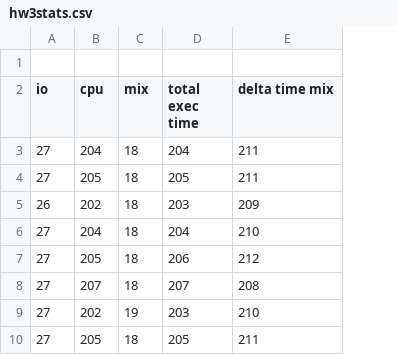
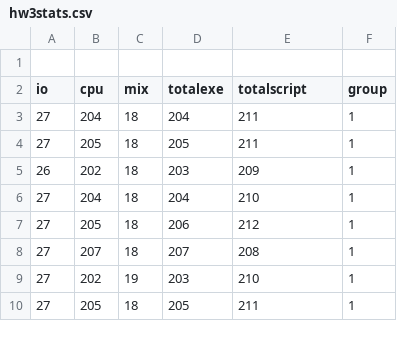
Before and after one commit to rickschmidt/Operating-Systems, a CSV file: hw3/hw3stats.csv, drawn as a sheet; only a part is shown; the diff names each change by its address in the sheet, - before the commit and + after, or states it on an @@ line.

```diff
--- a/hw3/hw3stats.csv
+++ b/hw3/hw3stats.csv
+column F (group), rows 3-10: all 1
-D2: total exec time
+D2: totalexe
-E2: delta time mix
+E2: totalscript
```
Also changed, not shown: 1 other file.
